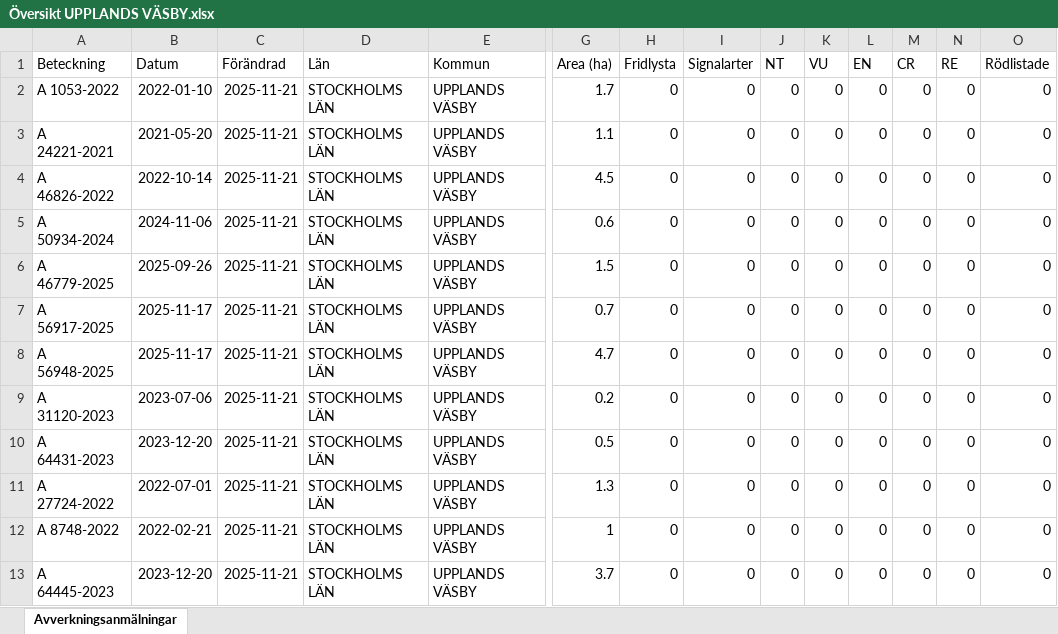
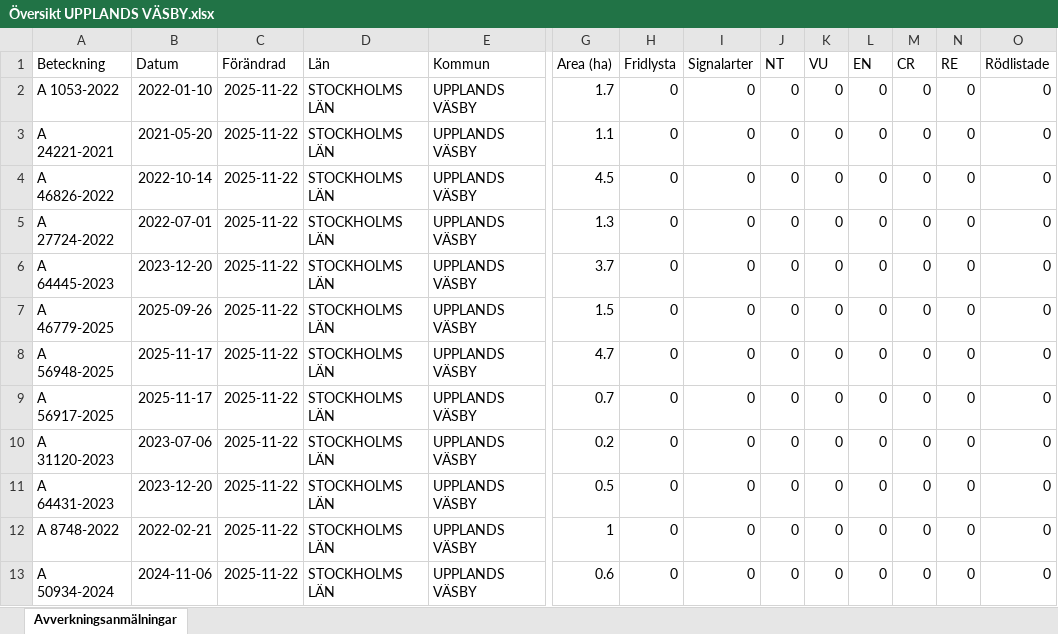
Before and after one commit to klasma/Logging_0114, an Excel workbook: Översikt UPPLANDS VÄSBY.xlsx, sheet Avverkningsanmälningar, drawn as a sheet; only a part is shown, gaps mark what is left out; values as stored, in another font and other column widths than the file's, no borders; removed rows and columns are numbered as before the commit, all else as after; rows hold the shown columns only; the diff names each change by its address in the sheet, - before the commit and + after, or states it on an @@ line.

```diff
--- a/Översikt UPPLANDS VÄSBY.xlsx (sheet Avverkningsanmälningar)
+++ b/Översikt UPPLANDS VÄSBY.xlsx (sheet Avverkningsanmälningar)
-C2:C4 (Förändrad): 2025-11-21
+C2:C4 (Förändrad): 2025-11-22
+row 5: A 27724-2022 | 2022-07-01 | 2025-11-22 | STOCKHOLMS LÄN | UPPLANDS VÄSBY | 1.3 | 0 | 0 | 0 | 0 | 0 | 0 | 0 | 0
-A6 (Beteckning): A 50934-2024
+A6 (Beteckning): A 64445-2023
-B6 (Datum): 2024-11-06
+B6 (Datum): 2023-12-20
-C6:C7 (Förändrad): 2025-11-21
+C6:C7 (Förändrad): 2025-11-22
-G6 (Area (ha)): 0.6
+G6 (Area (ha)): 3.7
-row 7: A 56917-2025 | 2025-11-17 | 2025-11-21 | STOCKHOLMS LÄN | UPPLANDS VÄSBY | 0.7 | 0 | 0 | 0 | 0 | 0 | 0 | 0 | 0
-C8 (Förändrad): 2025-11-21
+C8 (Förändrad): 2025-11-22
+row 9: A 56917-2025 | 2025-11-17 | 2025-11-22 | STOCKHOLMS LÄN | UPPLANDS VÄSBY | 0.7 | 0 | 0 | 0 | 0 | 0 | 0 | 0 | 0
-C10:C11 (Förändrad): 2025-11-21
+C10:C11 (Förändrad): 2025-11-22
-row 11: A 27724-2022 | 2022-07-01 | 2025-11-21 | STOCKHOLMS LÄN | UPPLANDS VÄSBY | 1.3 | 0 | 0 | 0 | 0 | 0 | 0 | 0 | 0
-C12:C13 (Förändrad): 2025-11-21
+C12:C13 (Förändrad): 2025-11-22
-A13 (Beteckning): A 64445-2023
+A13 (Beteckning): A 50934-2024
-B13 (Datum): 2023-12-20
+B13 (Datum): 2024-11-06
-G13 (Area (ha)): 3.7
+G13 (Area (ha)): 0.6
```
Also changed, not shown: 1 other file.
